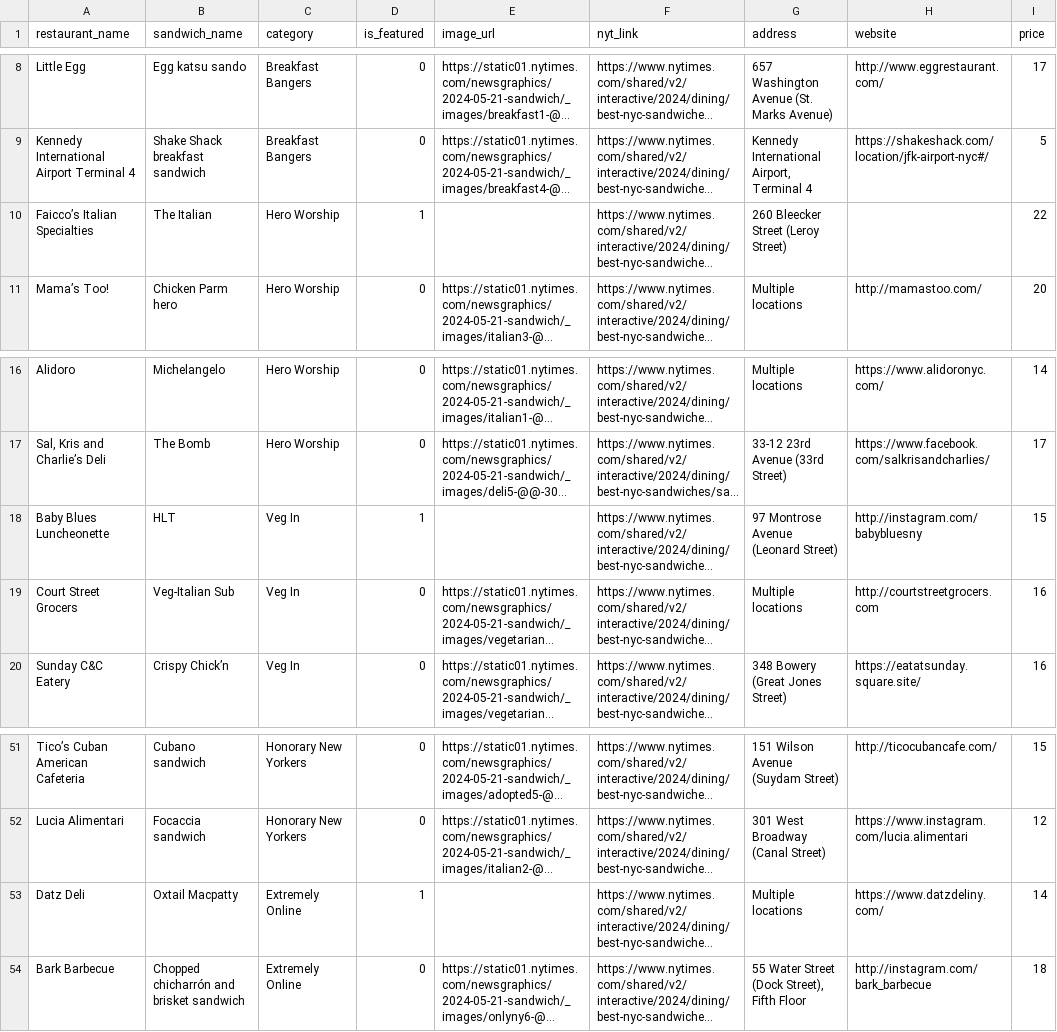
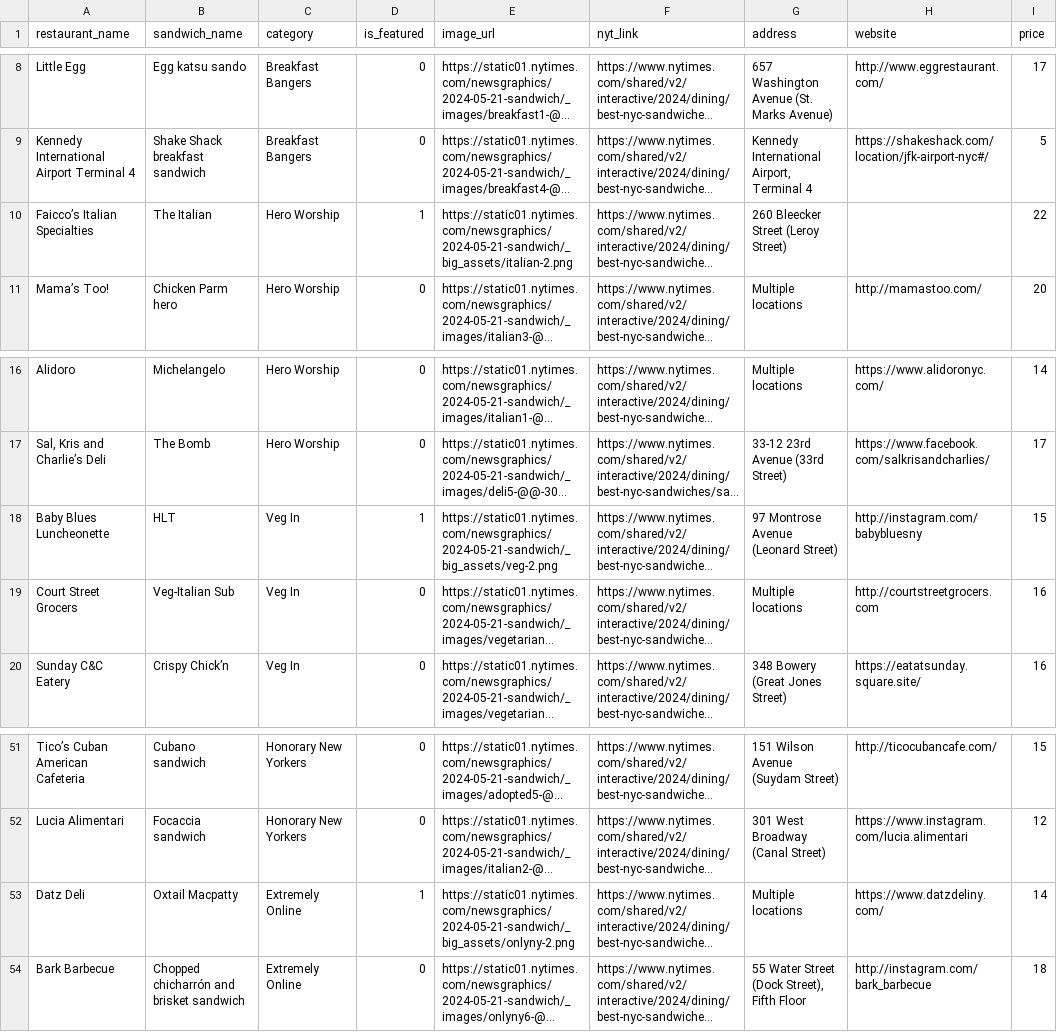
Before and after one commit to benfwalla/nyc-sandwiches, a CSV file: output/nyc-sandwiches.csv, drawn as a sheet; only a part is shown, gaps mark what is left out; long unchanged cells end in …; the diff covers the shown part only; the diff names each change by its address in the sheet, - before the commit and + after, or states it on an @@ line.

Commit message:
feat: add dynamic featured image URLs based on sandwich category

```diff
--- a/output/nyc-sandwiches.csv
+++ b/output/nyc-sandwiches.csv
-E10 (image_url): (empty)
+E10 (image_url): https://static01.nytimes.com/newsgraphics/2024-05-21-sandwich/_big_assets/italian-2.png
-E18 (image_url): (empty)
+E18 (image_url): https://static01.nytimes.com/newsgraphics/2024-05-21-sandwich/_big_assets/veg-2.png
-E53 (image_url): (empty)
+E53 (image_url): https://static01.nytimes.com/newsgraphics/2024-05-21-sandwich/_big_assets/onlyny-2.png
```
Also changed, not shown: 6 edited cells elsewhere in this file, 1 other file.
